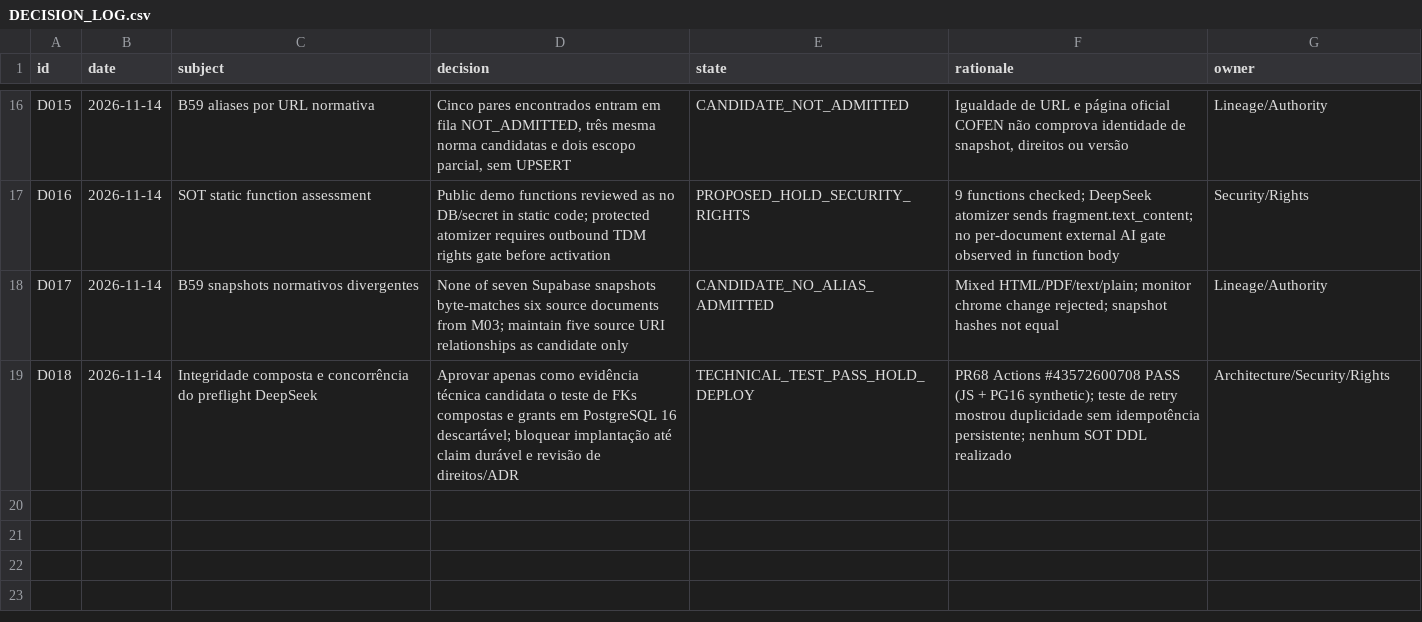
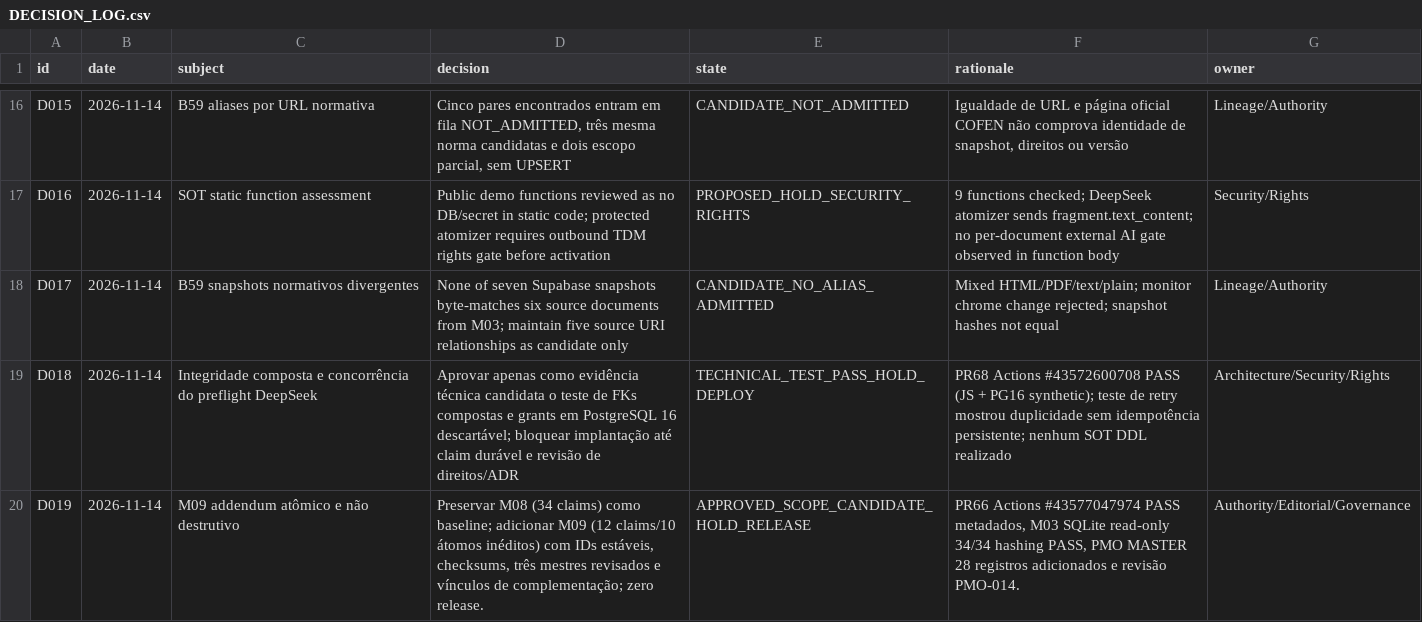
Before and after one commit to IndiciumFIN/dev-chatgpt-workspace, a CSV file: cko/pmo/corpus-2026-11-14/DECISION_LOG.csv, drawn as a sheet; only a part is shown, gaps mark what is left out.

```diff
--- a/cko/pmo/corpus-2026-11-14/DECISION_LOG.csv
+++ b/cko/pmo/corpus-2026-11-14/DECISION_LOG.csv
@@ -19 +19,2 @@ D017,2026-11-14,B59 snapshots normativos divergentes,None of seven Supabase snap
 D018,2026-11-14,Integridade composta e concorrência do preflight DeepSeek,Aprovar apenas como evidência técnica candidata o teste de FKs compostas e grants em PostgreSQL 16 descartável; bloquear implantação até claim durável e revisão de direitos/ADR,TECHNICAL_TEST_PASS_HOLD_DEPLOY,PR68 Actions #43572600708 PASS (JS + PG16 synthetic); teste de retry mostrou duplicidade sem idempotência persistente; nenhum SOT DDL realizado,Architecture/Security/Rights
+D019,2026-11-14,M09 addendum atômico e não destrutivo,"Preservar M08 (34 claims) como baseline; adicionar M09 (12 claims/10 átomos inéditos) com IDs estáveis, checksums, três mestres revisados e vínculos de complementação; zero release.",APPROVED_SCOPE_CANDIDATE_HOLD_RELEASE,"PR66 Actions #43577047974 PASS metadados, M03 SQLite read-only 34/34 hashing PASS, PMO MASTER 28 registros adicionados e revisão PMO-014.",Authority/Editorial/Governance
```
Also changed, not shown: cko/pmo/corpus-2026-11-14/PMO_WBS.csv, cko/pmo/corpus-2026-11-14/RISKS.csv, 4 other files.
